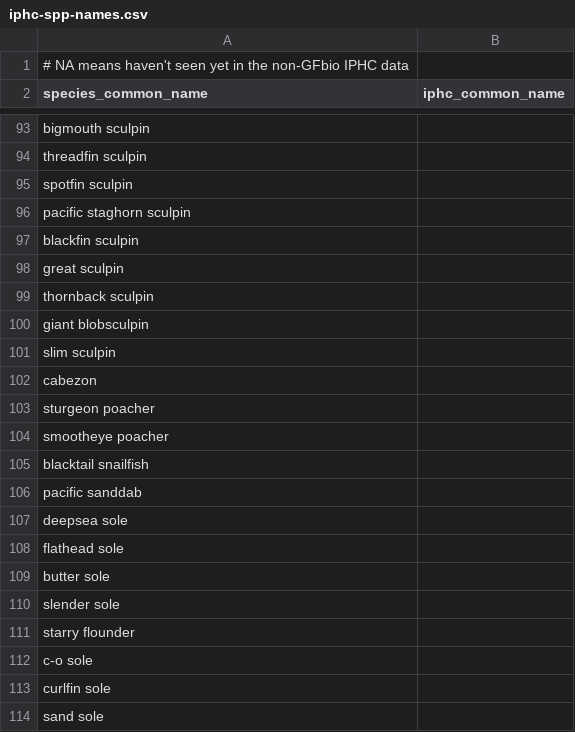
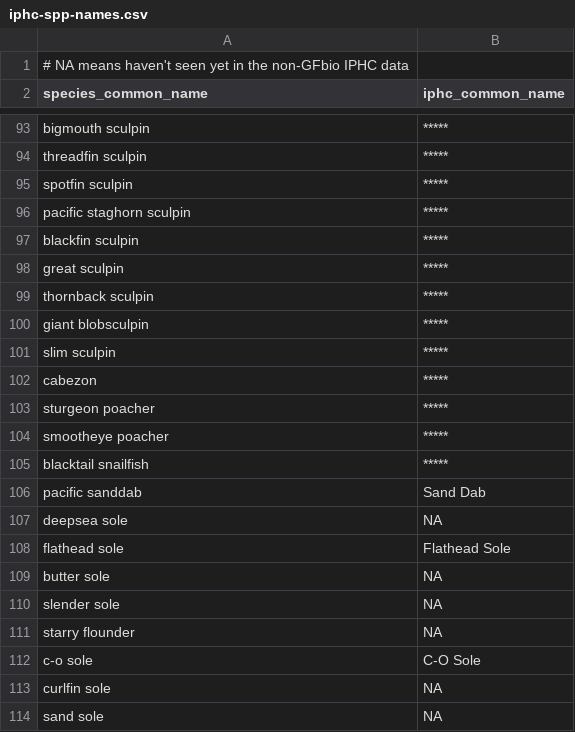
Before and after one commit to pbs-assess/gfplot, a CSV file: inst/extdata/iphc-spp-names.csv, drawn as a sheet; only a part is shown, gaps mark what is left out; the diff covers the shown part only; the diff names each change by its address in the sheet, - before the commit and + after, or states it on an @@ line.

Commit message:
Add the obvious IPHC species names.

```diff
--- a/inst/extdata/iphc-spp-names.csv
+++ b/inst/extdata/iphc-spp-names.csv
-B93:B105 (iphc_common_name): (empty)
+B93:B105 (iphc_common_name): *****
-B106 (iphc_common_name): (empty)
+B106 (iphc_common_name): Sand Dab
-B107 (iphc_common_name): (empty)
+B107 (iphc_common_name): NA
-B108 (iphc_common_name): (empty)
+B108 (iphc_common_name): Flathead Sole
-B109:B111 (iphc_common_name): (empty)
+B109:B111 (iphc_common_name): NA
-B112 (iphc_common_name): (empty)
+B112 (iphc_common_name): C-O Sole
-B113:B114 (iphc_common_name): (empty)
+B113:B114 (iphc_common_name): NA
```
Also changed, not shown: 26 edited cells elsewhere in this file.
